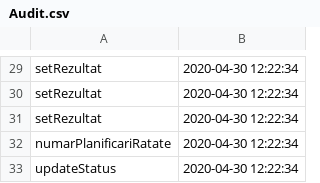
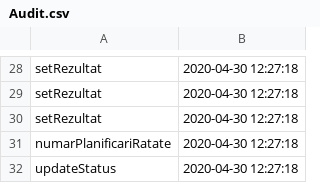
Before and after one commit to MarianGiugioiu/Proiect-PAO, a CSV file: Agenda_Personala/src/Date/Audit.csv, drawn as a sheet; only a part is shown, gaps mark what is left out; addresses are those after the commit; the diff covers the shown part only; the diff names each change by its address in the sheet, - before the commit and + after, or states it on an @@ line.

```diff
--- a/Agenda_Personala/src/Date/Audit.csv
+++ b/Agenda_Personala/src/Date/Audit.csv
-B28:B32: 2020-04-30 12:22:34
+B28:B32: 2020-04-30 12:27:18
```
Also changed, not shown: 1 removed row and 27 edited cells elsewhere in this file, Agenda_Personala/out/production/Agenda_Personala/Date/Audit.csv, Agenda_Personala/src/Date/DivertismentDinamic.csv, 9 other files.
